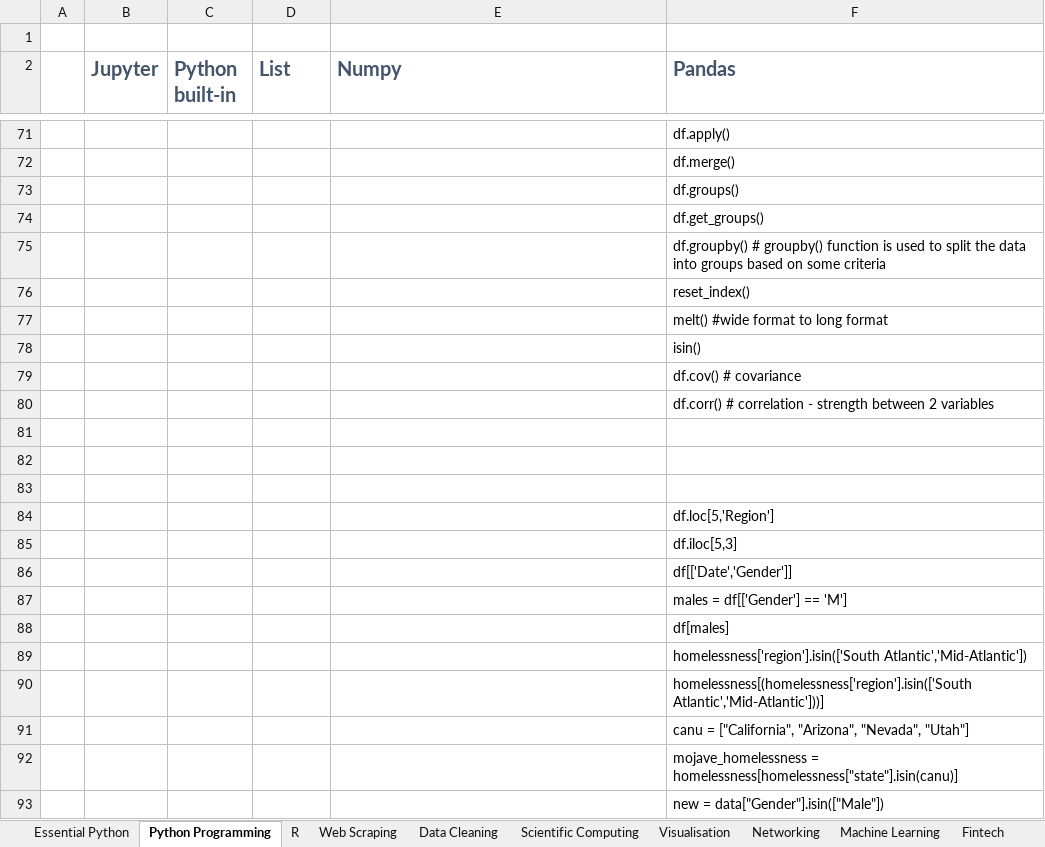
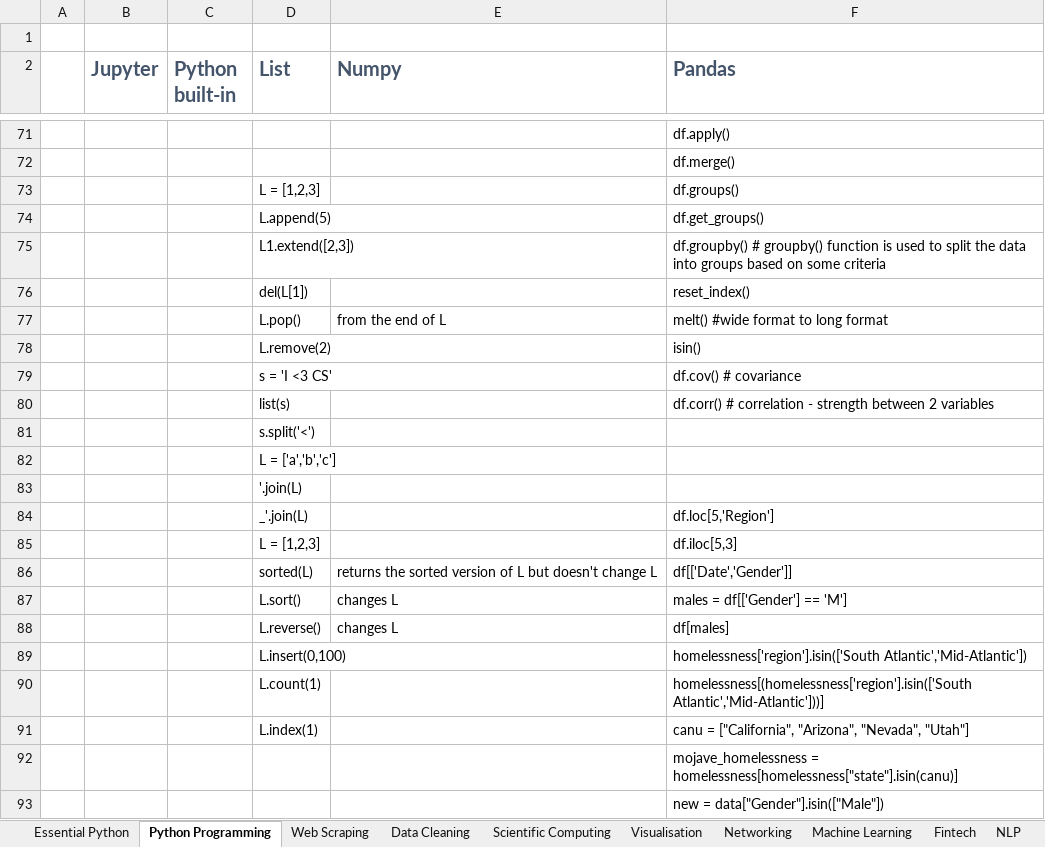
Before and after one commit to algotrust/python, an Excel workbook: Python.xlsx, sheet Python Programming, drawn as a sheet; only a part is shown, gaps mark what is left out; values as stored, in another font and other column widths than the file's, no borders; removed rows and columns are numbered as before the commit, all else as after; the diff names each change by its address in the sheet, - before the commit and + after, or states it on an @@ line.

Commit message:
MITx Python
MITx Python

```diff
--- a/Python.xlsx (sheet Python Programming)
+++ b/Python.xlsx (sheet Python Programming)
-D73 (List): (empty)
+D73 (List): L = [1,2,3]
-D74 (List): (empty)
+D74 (List): L.append(5)
-D75 (List): (empty)
+D75 (List): L1.extend([2,3])
-D76 (List): (empty)
+D76 (List): del(L[1])
-row 77:  |  |  |  |  | melt() #wide format to long format
-row 78:  |  |  |  |  | isin()
-row 79:  |  |  |  |  | df.cov() # covariance
-row 80:  |  |  |  |  | df.corr() # correlation - strength between 2 variables
-row 77: (empty)
+row 77:  |  |  | L.pop() | from the end of L | melt() #wide format to long format
-row 78: (empty)
+row 78:  |  |  | L.remove(2) |  | isin()
-row 79: (empty)
+row 79:  |  |  | s = 'I <3 CS' |  | df.cov() # covariance
-row 84:  |  |  |  |  | df.loc[5,'Region']
-row 85:  |  |  |  |  | df.iloc[5,3]
-row 86:  |  |  |  |  | df[['Date','Gender']]
-row 87:  |  |  |  |  | males = df[['Gender'] == 'M']
-row 88:  |  |  |  |  | df[males]
-row 89:  |  |  |  |  | homelessness['region'].isin(['South Atlantic','Mid-Atlantic'])
-row 90:  |  |  |  |  | homelessness[(homelessness['region'].isin(['South Atlantic','Mid-Atlantic']))]
-row 91:  |  |  |  |  | canu = ["California", "Arizona", "Nevada", "Utah"]
+row 80:  |  |  | list(s) |  | df.corr() # correlation - strength between 2 variables
+row 81:  |  |  | s.split('<')
+row 82:  |  |  | L = ['a','b','c']
+row 83:  |  |  | '.join(L)
+row 84:  |  |  | _'.join(L) |  | df.loc[5,'Region']
+row 85:  |  |  | L = [1,2,3] |  | df.iloc[5,3]
+row 86:  |  |  | sorted(L) | returns the sorted version of L but doesn't change L | df[['Date','Gender']]
+row 87:  |  |  | L.sort() | changes L | males = df[['Gender'] == 'M']
+row 88:  |  |  | L.reverse() | changes L | df[males]
+row 89:  |  |  | L.insert(0,100) |  | homelessness['region'].isin(['South Atlantic','Mid-Atlantic'])
+row 90:  |  |  | L.count(1) |  | homelessness[(homelessness['region'].isin(['South Atlantic','Mid-Atlantic']))]
+row 91:  |  |  | L.index(1) |  | canu = ["California", "Arizona", "Nevada", "Utah"]
```
Also changed, not shown: other sheet tabs, 11 other files.
